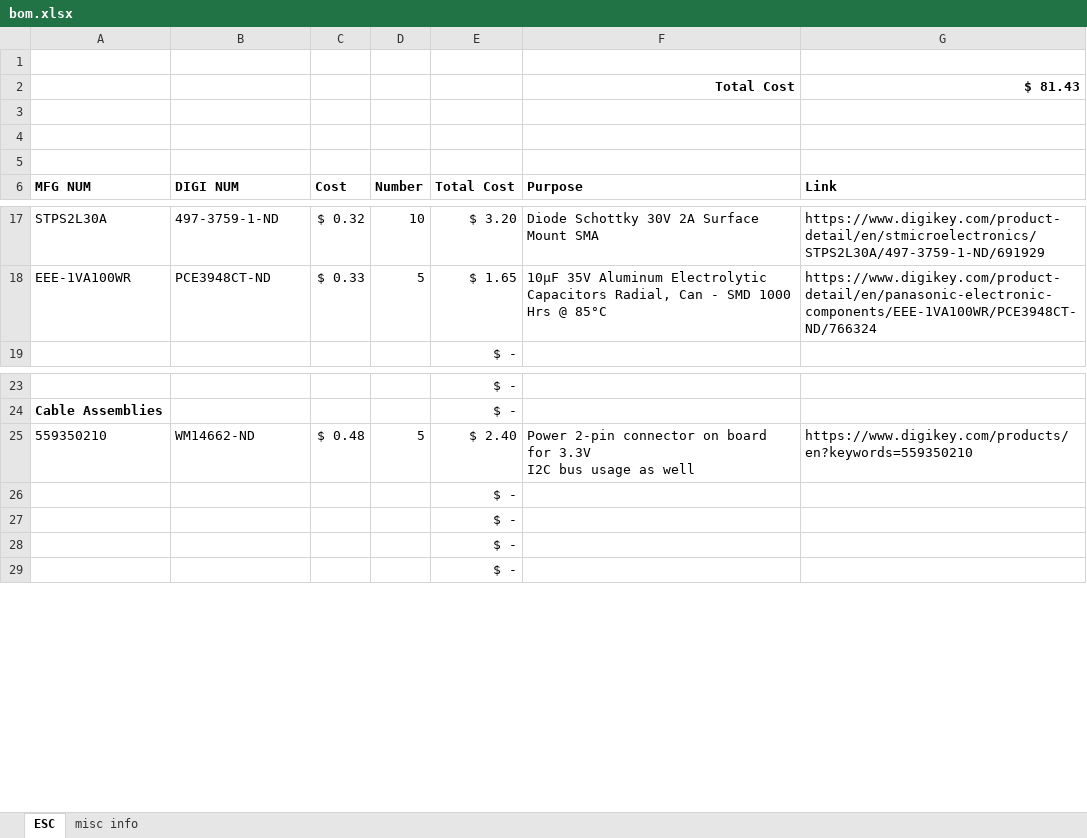
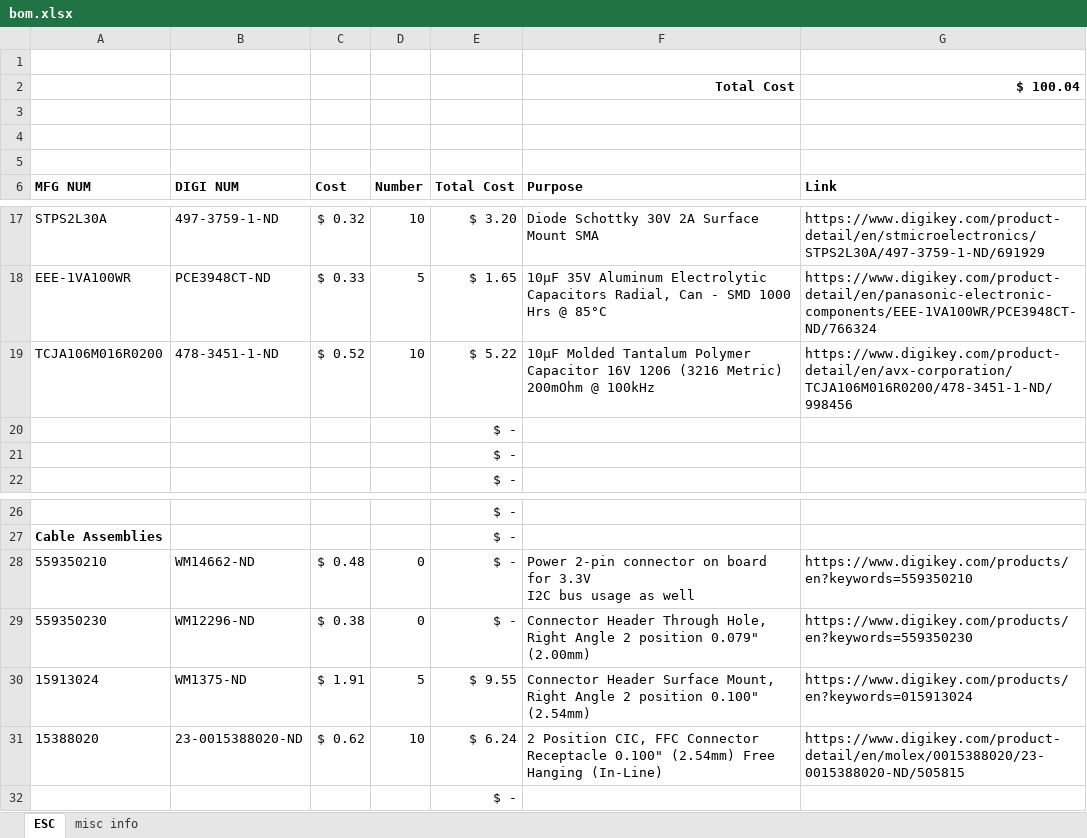
Before and after one commit to grvmanda/QC, an Excel workbook: eagle/bom.xlsx, sheet ESC, drawn as a sheet; only a part is shown, gaps mark what is left out; values as stored, in another font and other column widths than the file's, no borders; removed rows and columns are numbered as before the commit, all else as after; the diff names each change by its address in the sheet, - before the commit and + after, or states it on an @@ line.

```diff
--- a/eagle/bom.xlsx (sheet ESC)
+++ b/eagle/bom.xlsx (sheet ESC)
-G2 (Link): $ 81.43
+G2 (Link): $ 100.04
+row 19: TCJA106M016R0200 | 478-3451-1-ND | $ 0.52 | 10 | $ 5.22 | 10µF Molded Tantalum Polymer Capacitor 16V 1206 (3216 Metric) 200mOhm @ 100kHz | https://www.digikey.com/product-detail/en/avx-corporation/TCJA106M016R0200/478-3451-1-ND/998456
@@ row 26 moved to row 20: $ - @@
@@ row 27 moved to row 21: $ - @@
-D28 (Number): 5
+D28 (Number): 0
-E28 (Total Cost): $ 2.40
+E28 (Total Cost): $ -
-row 28:  |  |  |  | $ -
+row 29: 559350230 | WM12296-ND | $ 0.38 | 0 | $ - | Connector Header Through Hole, Right Angle 2 position 0.079" (2.00mm) | https://www.digikey.com/products/en?keywords=559350230
+row 30: 15913024 | WM1375-ND | $ 1.91 | 5 | $ 9.55 | Connector Header Surface Mount, Right Angle 2 position 0.100" (2.54mm) | https://www.digikey.com/products/en?keywords=015913024
+row 31: 15388020 | 23-0015388020-ND | $ 0.62 | 10 | $ 6.24 | 2 Position CIC, FFC Connector Receptacle 0.100" (2.54mm) Free Hanging (In-Line) | https://www.digikey.com/product-detail/en/molex/0015388020/23-0015388020-ND/505815
```
Also changed, not shown: sheet misc info, formulas that keep their value, 2 other files.
